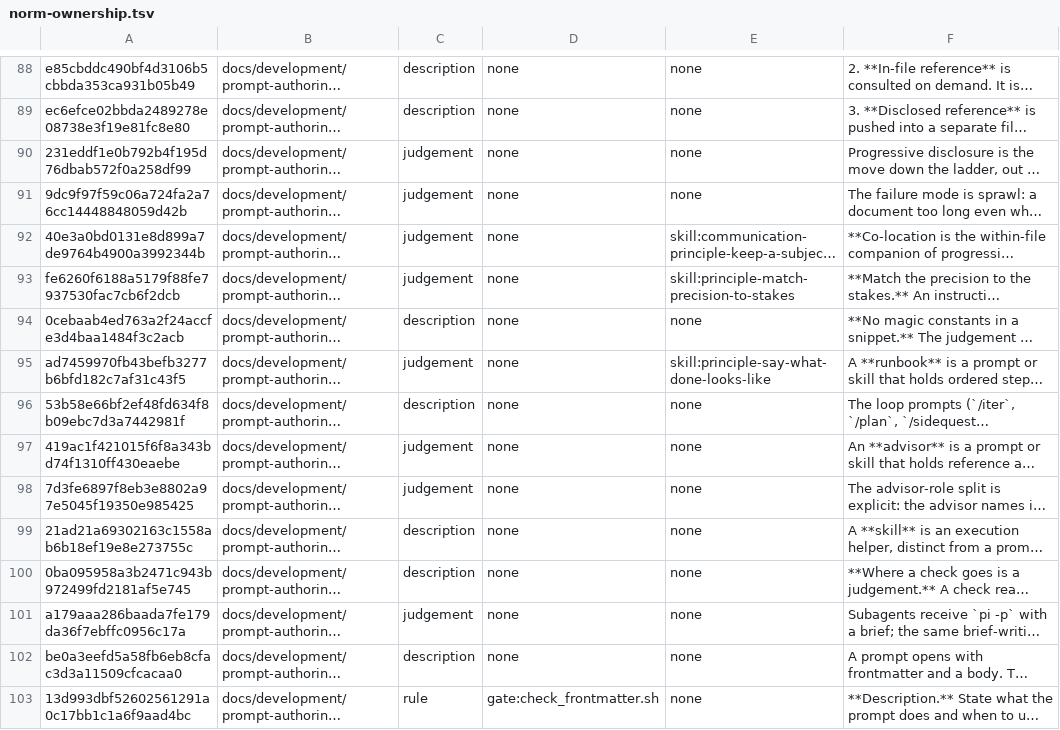
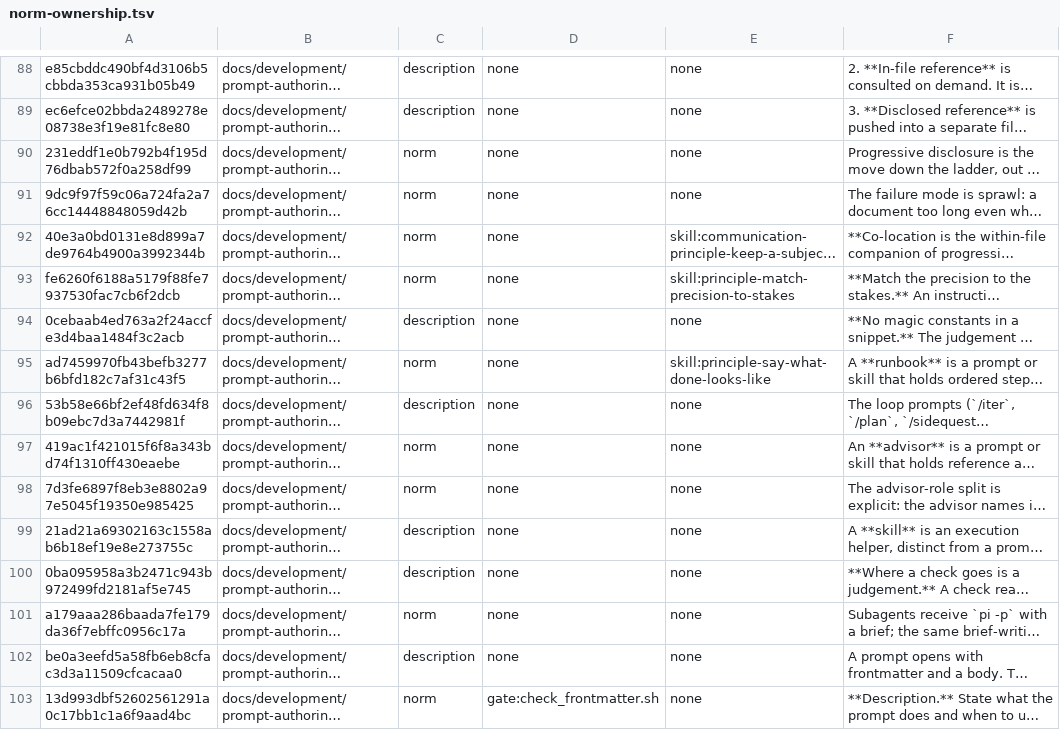
Before and after one commit to yaojiethng/agent-sandbox, a TSV file: scripts/lint/norm-ownership.tsv, drawn as a sheet; only a part is shown, gaps mark what is left out; long unchanged cells end in …; the diff covers the shown part only; the diff names each change by its address in the sheet, - before the commit and + after, or states it on an @@ line.

Commit message:
chore: derive the norm label instead of storing it
The `kind` column held a label that followed from the observer, so it was a copy a reader could contradict. The ledger stores the observer and one mark, and a rule or a judgement is read off the observer. The two failure branches that the copy made possible are gone with it.

```diff
--- a/scripts/lint/norm-ownership.tsv
+++ b/scripts/lint/norm-ownership.tsv
-C90:C93: judgement
+C90:C93: norm
-C95: judgement
+C95: norm
-C97:C98: judgement
+C97:C98: norm
-C101: judgement
+C101: norm
-C103: rule
+C103: norm
```
Also changed, not shown: 1 added row, 1 removed row and 91 edited cells elsewhere in this file, 5 other files.
